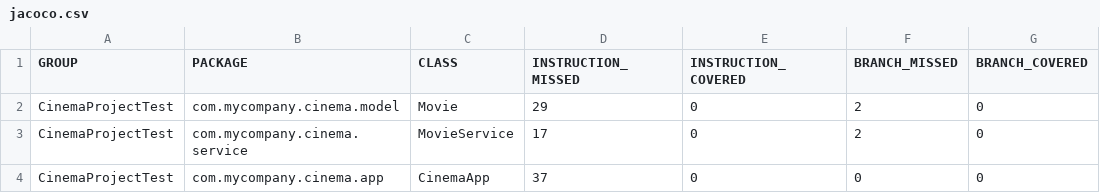
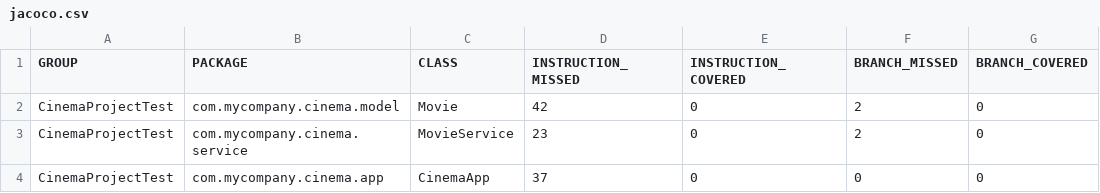
Before and after one commit to Giomit99/CinemaProjectTest, a CSV file: target/site/jacoco/jacoco.csv, drawn as a sheet; only a part is shown; the diff names each change by its address in the sheet, - before the commit and + after, or states it on an @@ line.

```diff
--- a/target/site/jacoco/jacoco.csv
+++ b/target/site/jacoco/jacoco.csv
-D2 (INSTRUCTION_MISSED): 29
+D2 (INSTRUCTION_MISSED): 42
-D3 (INSTRUCTION_MISSED): 17
+D3 (INSTRUCTION_MISSED): 23
```
Also changed, not shown: 17 other files.
